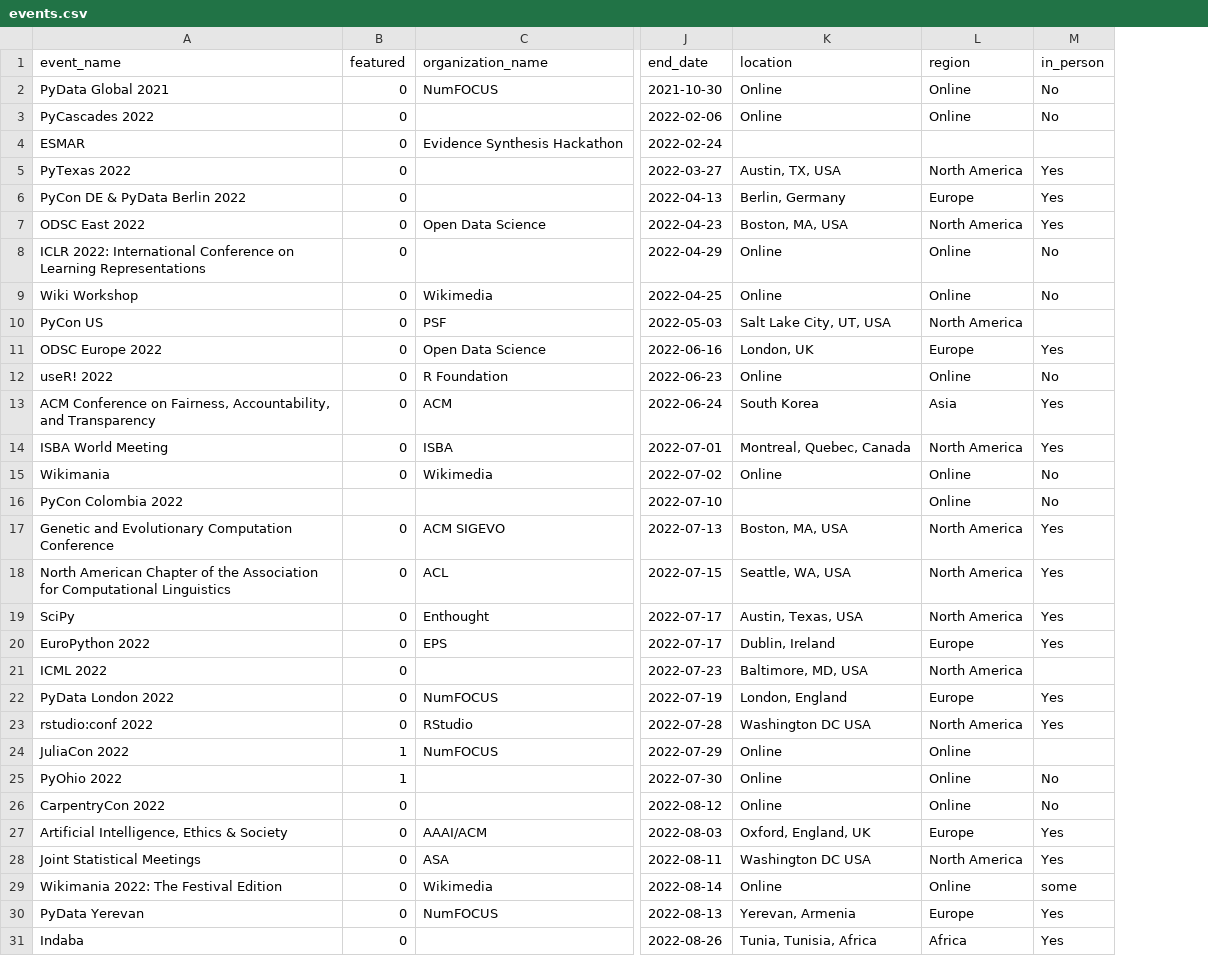
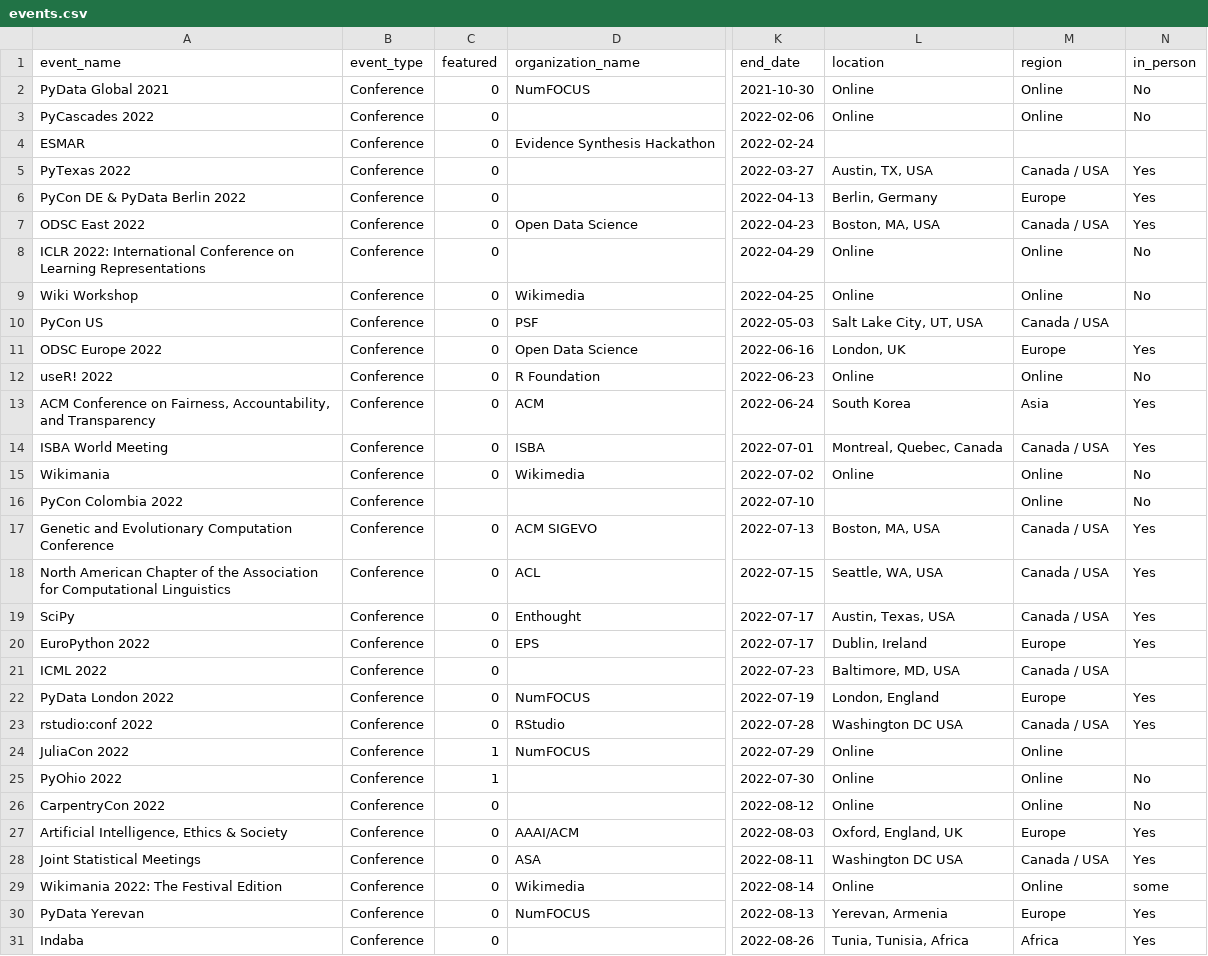
Before and after one commit to data-umbrella/event-board-api, a CSV file: data/seeds/events.csv, drawn as a sheet; only a part is shown, gaps mark what is left out; addresses are those after the commit; the diff covers the shown part only; the diff names each change by its address in the sheet, - before the commit and + after, or states it on an @@ line.

Commit message:
Update seed data.

```diff
--- a/data/seeds/events.csv
+++ b/data/seeds/events.csv
+column B (event_type), rows 2-31: all Conference
-M5 (region): North America
+M5 (region): Canada / USA
-M7 (region): North America
+M7 (region): Canada / USA
-M10 (region): North America
+M10 (region): Canada / USA
-M14 (region): North America
+M14 (region): Canada / USA
-M17:M19 (region): North America
+M17:M19 (region): Canada / USA
-M21 (region): North America
+M21 (region): Canada / USA
-M23 (region): North America
+M23 (region): Canada / USA
-M28 (region): North America
+M28 (region): Canada / USA
```
Also changed, not shown: 16 edited cells elsewhere in this file, 2 other files.
